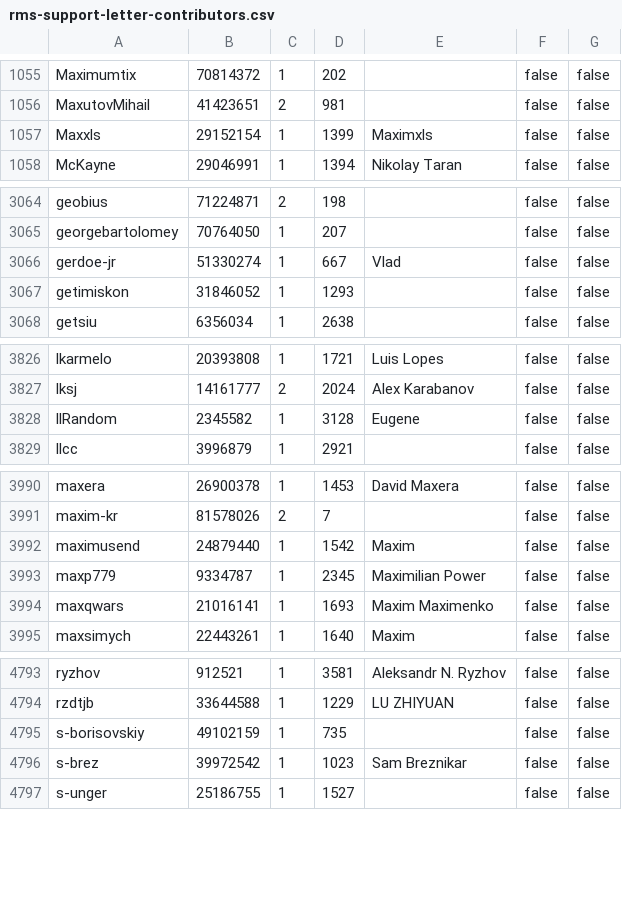
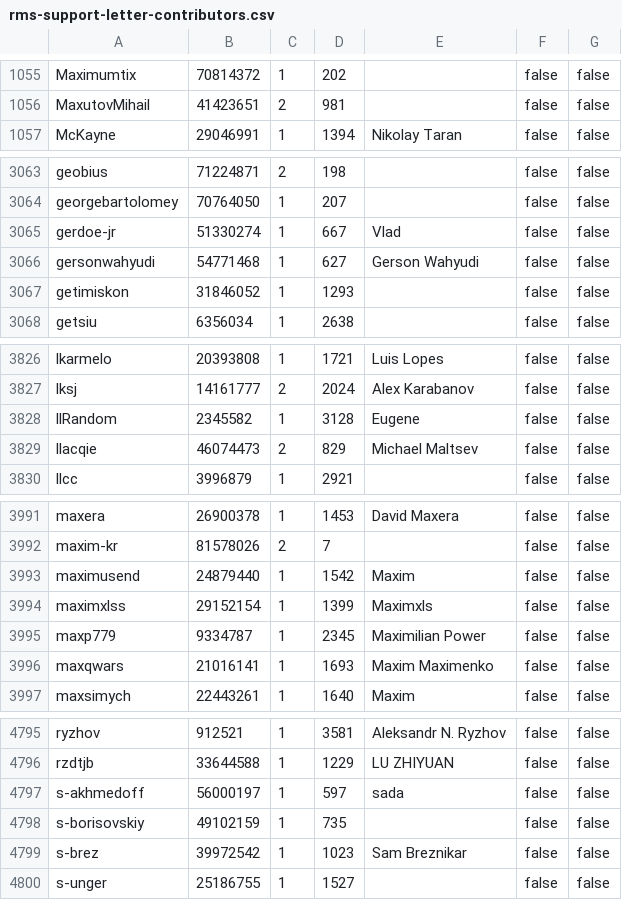
Before and after one commit to travisbrown/octocrabby, a CSV file: data/rms-support-letter-contributors.csv, drawn as a sheet; only a part is shown, gaps mark what is left out; removed rows and columns are numbered as before the commit, all else as after; the diff covers the shown part only; the diff names each change by its address in the sheet, - before the commit and + after, or states it on an @@ line.

Commit message:
Update rms-support-letter contributors file

```diff
--- a/data/rms-support-letter-contributors.csv
+++ b/data/rms-support-letter-contributors.csv
-row 1057: Maxxls | 29152154 | 1 | 1399 | Maximxls | false | false
+row 3066: gersonwahyudi | 54771468 | 1 | 627 | Gerson Wahyudi | false | false
+row 3829: llacqie | 46074473 | 2 | 829 | Michael Maltsev | false | false
+row 3994: maximxlss | 29152154 | 1 | 1399 | Maximxls | false | false
+row 4797: s-akhmedoff | 56000197 | 1 | 597 | sada | false | false
```
Also changed, not shown: 1 removed row and 3 edited cells elsewhere in this file.
